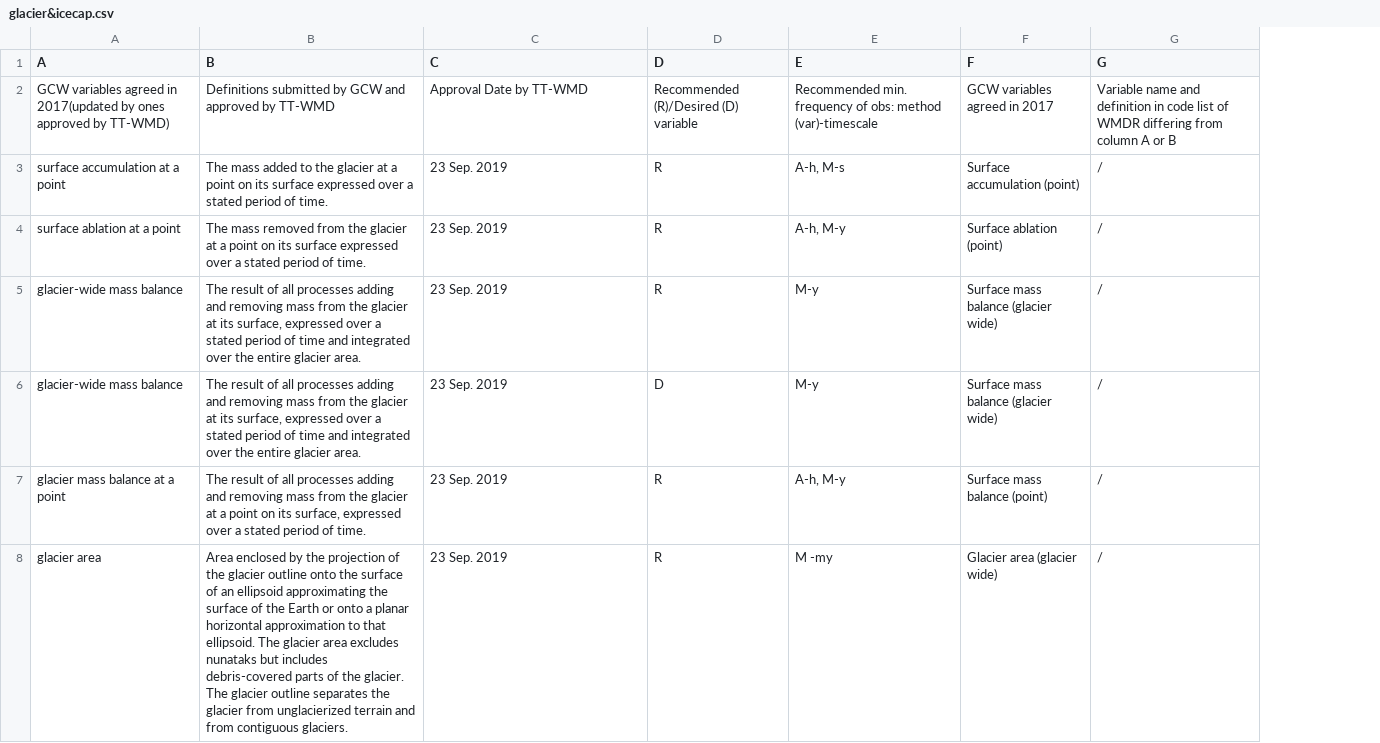
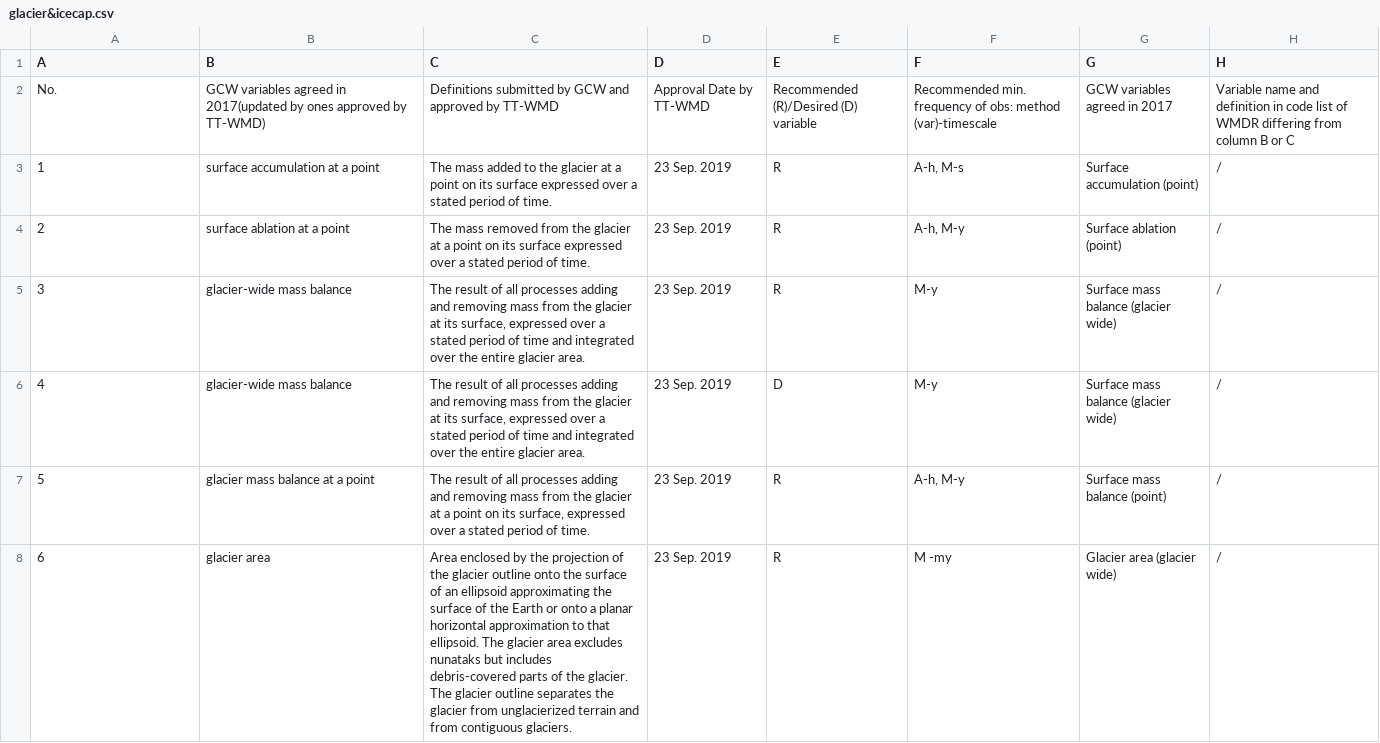
Before and after one commit to malijuan627/MinObsReq, a CSV file: glacier&icecap.csv, drawn as a sheet; only a part is shown; addresses are those after the commit; the diff covers the shown part only; the diff names each change by its address in the sheet, - before the commit and + after, or states it on an @@ line.

Commit message:
Add files via upload

```diff
--- a/glacier&icecap.csv
+++ b/glacier&icecap.csv
+column D (D), rows 2-8: Approval Date by TT-WMD | 23 Sep. 2019 | 23 Sep. 2019 | 23 Sep. 2019 | 23 Sep. 2019 | 23 Sep. 2019 | 23 Sep. 2019
-E1: D
+E1: E
-F1: E
+F1: F
-G1: F
+G1: G
-H1: G
+H1: H
-A2 (A): GCW variables agreed in 2017(updated by ones approved by TT-WMD)
+A2 (A): No.
-B2 (B): Definitions submitted by GCW and approved by TT-WMD
+B2 (B): GCW variables agreed in 2017(updated by ones approved by TT-WMD)
-C2 (C): Approval Date by TT-WMD
+C2 (C): Definitions submitted by GCW and approved by TT-WMD
-H2 (H): …from column A or B
+H2 (H): …from column B or C
-A3 (A): surface accumulation at a point
+A3 (A): 1
-B3 (B): The mass added to the glacier at a point on its surface expressed over a stated period of time.
+B3 (B): surface accumulation at a point
-C3 (C): 23 Sep. 2019
+C3 (C): The mass added to the glacier at a point on its surface expressed over a stated period of time.
-A4 (A): surface ablation at a point
+A4 (A): 2
-B4 (B): The mass removed from the glacier at a point on its surface expressed over a stated period of time.
+B4 (B): surface ablation at a point
-C4 (C): 23 Sep. 2019
+C4 (C): The mass removed from the glacier at a point on its surface expressed over a stated period of time.
-A5 (A): glacier-wide mass balance
+A5 (A): 3
-B5:B6 (B): The result of all processes adding and removing mass from the glacier at its surface, expressed over a stated period of time and integrated over the entire glacier area.
+B5:B6 (B): glacier-wide mass balance
-C5:C6 (C): 23 Sep. 2019
+C5:C6 (C): The result of all processes adding and removing mass from the glacier at its surface, expressed over a stated period of time and integrated over the entire glacier area.
-A6 (A): glacier-wide mass balance
+A6 (A): 4
-A7 (A): glacier mass balance at a point
+A7 (A): 5
-B7 (B): The result of all processes adding and removing mass from the glacier at a point on its surface, expressed over a stated period of time.
+B7 (B): glacier mass balance at a point
-C7 (C): 23 Sep. 2019
+C7 (C): The result of all processes adding and removing mass from the glacier at a point on its surface, expressed over a stated period of time.
-A8 (A): glacier area
+A8 (A): 6
-B8 (B): Area enclosed by the projection of the glacier outline onto the surface of an ellipsoid approximating the surface of the Earth or onto a planar horizontal approximation to that ellipsoid. The glacier area excludes nunataks but includes debris-covered parts of the glacier. The glacier outline separates the glacier from unglacierized terrain and from contiguous glaciers.
+B8 (B): glacier area
-C8 (C): 23 Sep. 2019
+C8 (C): Area enclosed by the projection of the glacier outline onto the surface of an ellipsoid approximating the surface of the Earth or onto a planar horizontal approximation to that ellipsoid. The glacier area excludes nunataks but includes debris-covered parts of the glacier. The glacier outline separates the glacier from unglacierized terrain and from contiguous glaciers.
```
Also changed, not shown: 1 removed row and 19 edited cells elsewhere in this file.
